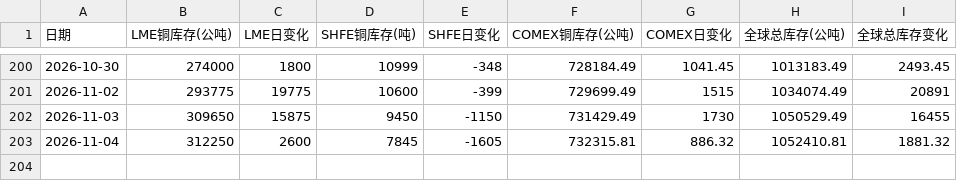
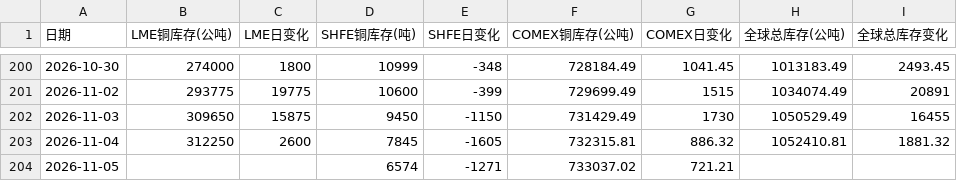
Before and after one commit to shenyaoqiang45/harness-Cu, a CSV file: data/raw/metal_inventory_monitor.csv, drawn as a sheet; only a part is shown, gaps mark what is left out; the diff names each change by its address in the sheet, - before the commit and + after, or states it on an @@ line.

```diff
--- a/data/raw/metal_inventory_monitor.csv
+++ b/data/raw/metal_inventory_monitor.csv
+row 204: 2026-11-05 |  |  | 6574 | -1271 | 733037.02 | 721.21
```
Also changed, not shown: data/clean/latest.csv, data/raw/history.csv, 8 other files.
